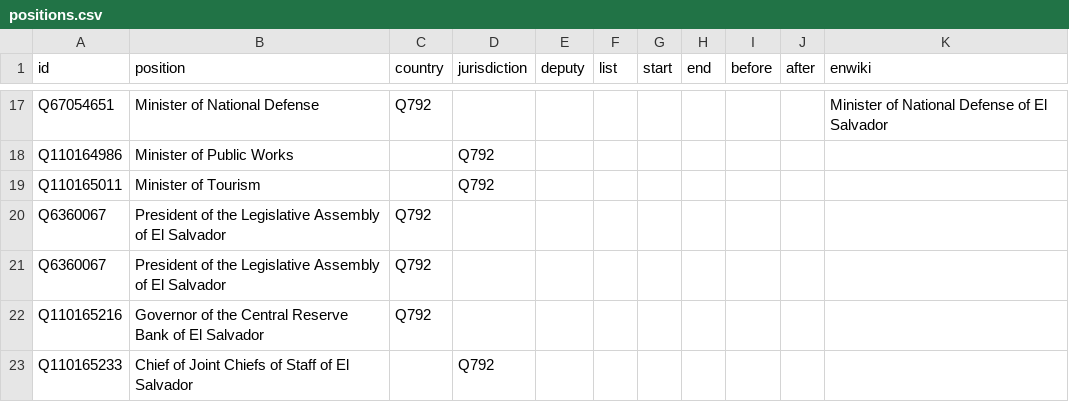
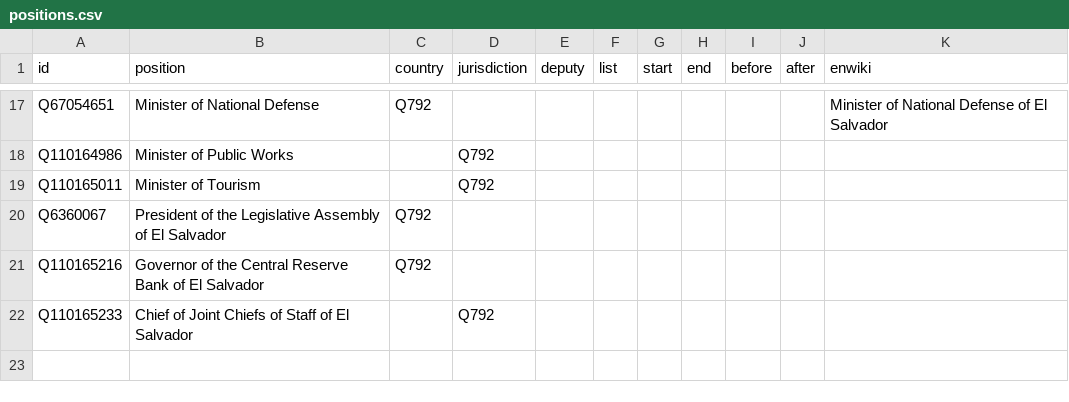
Before and after one commit to every-politician-scrapers/el-salvador-ministers, a CSV file: html/positions.csv, drawn as a sheet; only a part is shown, gaps mark what is left out; the diff names each change by its address in the sheet, - before the commit and + after, or states it on an @@ line.

Commit message:
PCB update

```diff
--- a/html/positions.csv
+++ b/html/positions.csv
-row 21: Q6360067 | President of the Legislative Assembly of El Salvador | Q792
```
